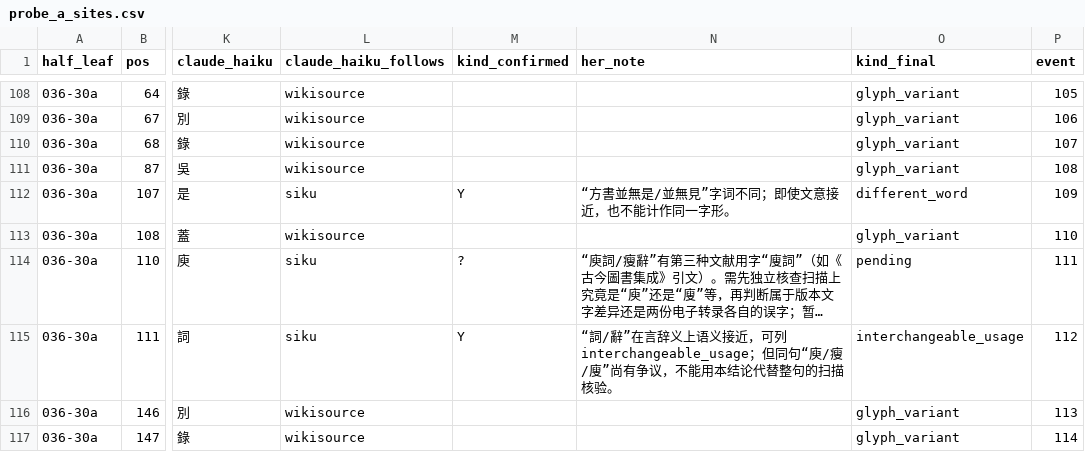
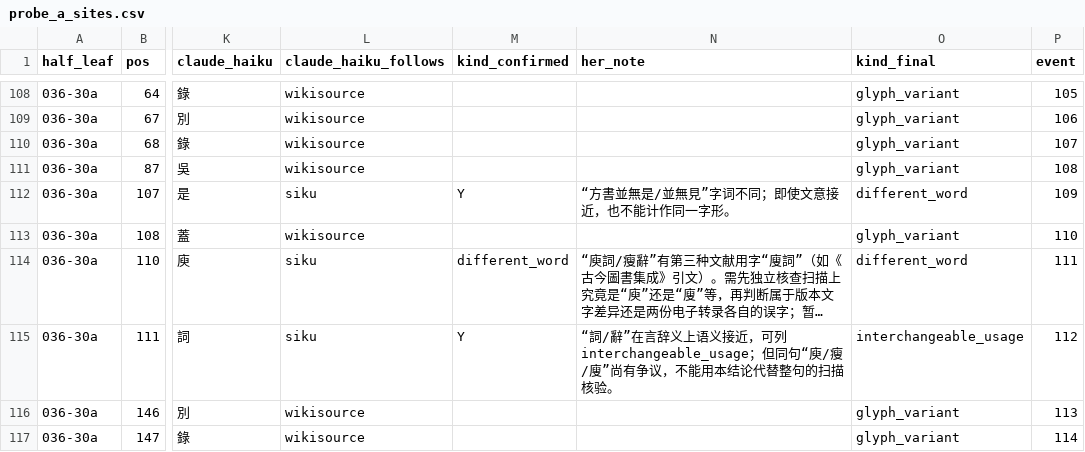
Before and after one commit to dekunsun/BioEvidenceBench, a CSV file: results/bencao_pilot/probe_a_sites.csv, drawn as a sheet; only a part is shown, gaps mark what is left out; long unchanged cells end in …; the diff names each change by its address in the sheet, - before the commit and + after, or states it on an @@ line.

```diff
--- a/results/bencao_pilot/probe_a_sites.csv
+++ b/results/bencao_pilot/probe_a_sites.csv
-M114 (kind_confirmed): ?
+M114 (kind_confirmed): different_word
-O114 (kind_final): pending
+O114 (kind_final): different_word
```
Also changed, not shown: results/bencao_pilot/probe_a_summary.csv, 4 other files.
